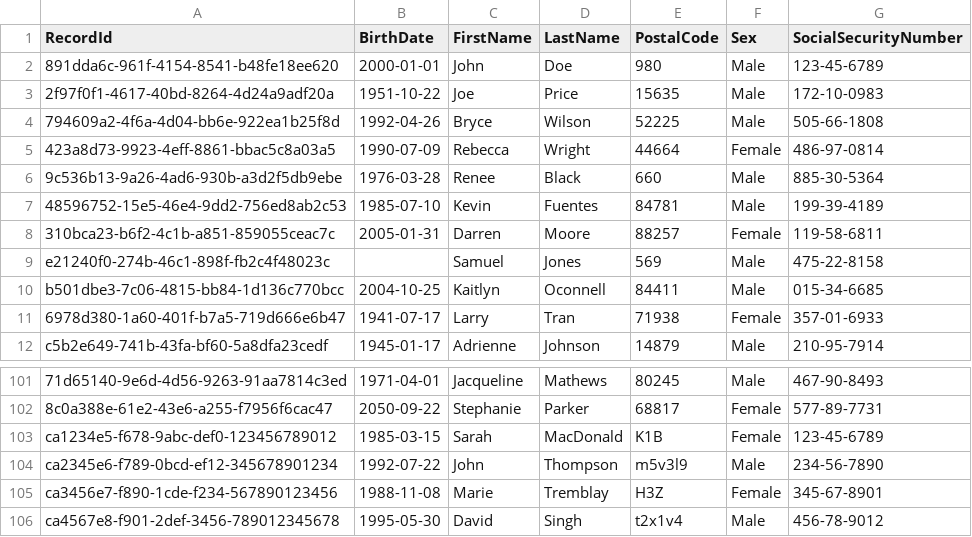
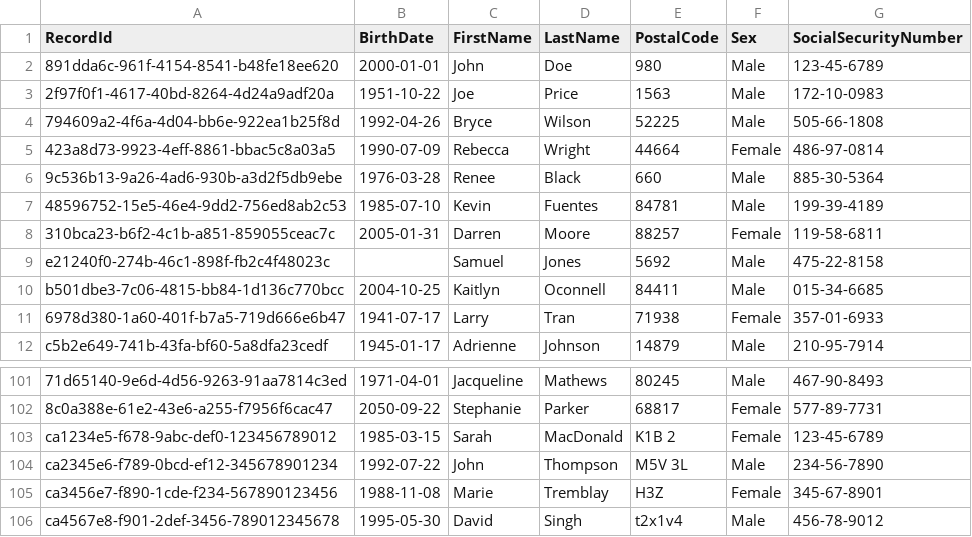
Before and after one commit to TruvetaPublic/OpenToken, a CSV file: resources/sample.csv, drawn as a sheet; only a part is shown, gaps mark what is left out; the diff names each change by its address in the sheet, - before the commit and + after, or states it on an @@ line.

```diff
--- a/resources/sample.csv
+++ b/resources/sample.csv
-E3 (PostalCode): 15635
+E3 (PostalCode): 1563
-E9 (PostalCode): 569
+E9 (PostalCode): 5692
-E103 (PostalCode): K1B
+E103 (PostalCode): K1B 2
-E104 (PostalCode): m5v3l9
+E104 (PostalCode): M5V 3L
```
Also changed, not shown: resources/mockdata/test_zip3_examples.csv.
